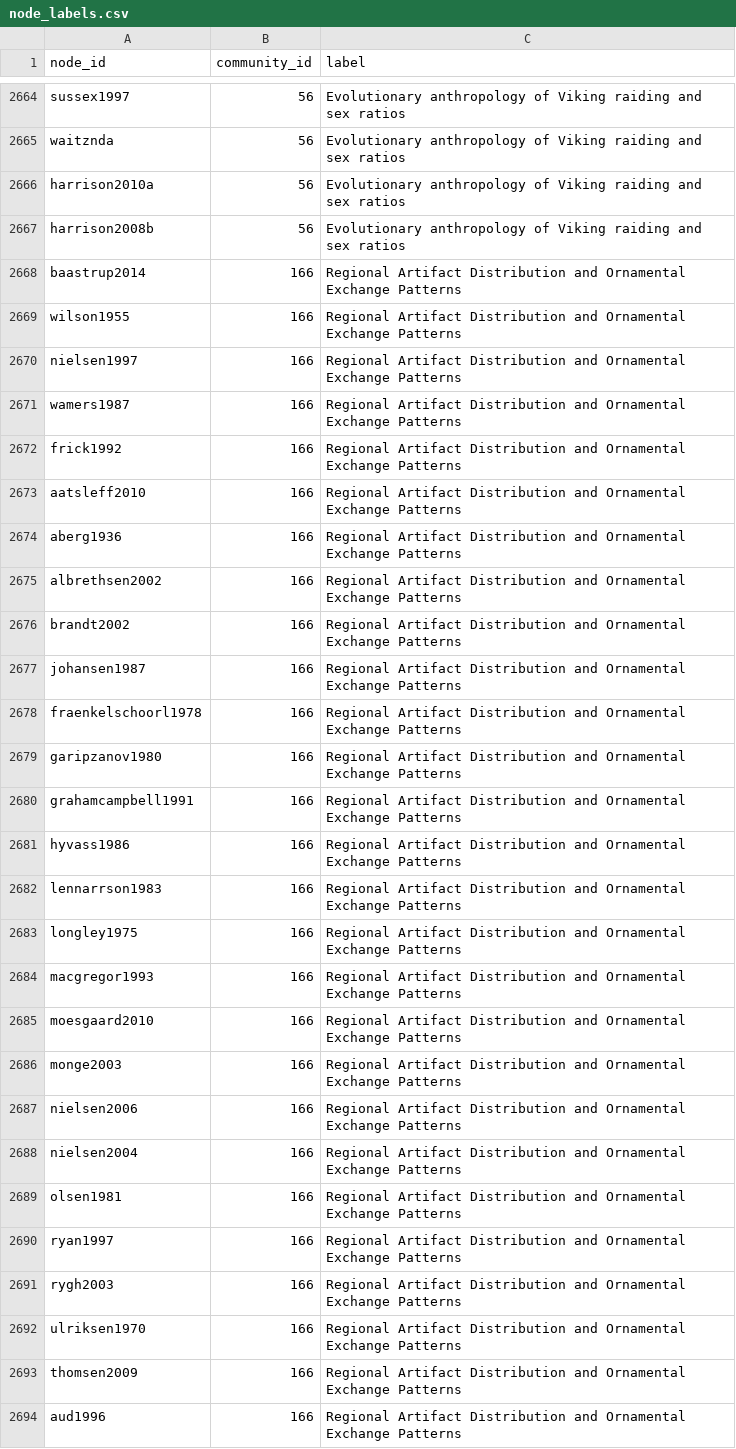
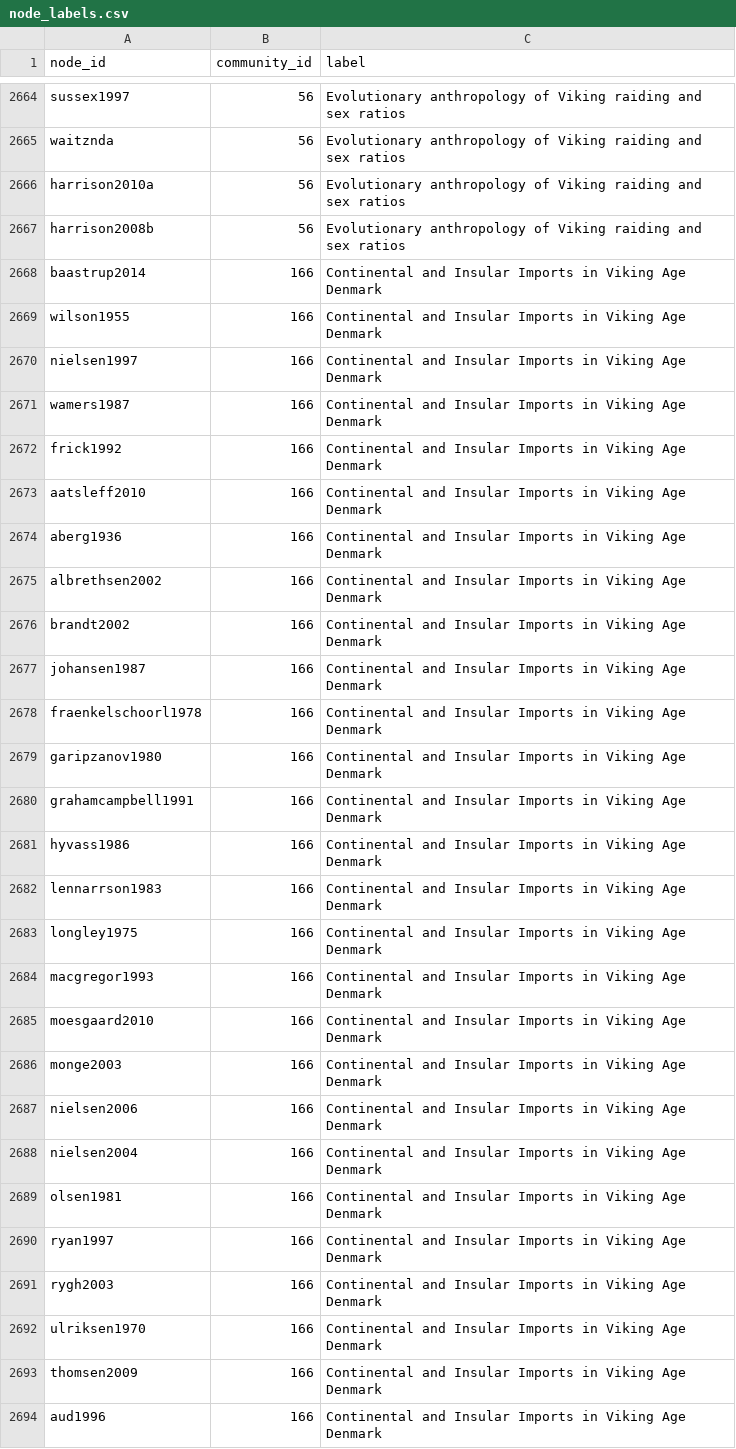
Before and after one commit to zackbatist/BibVik, a CSV file: analysis/gn_analysis/results/annotated/labels/node_labels.csv, drawn as a sheet; only a part is shown, gaps mark what is left out; the diff covers the shown part only.

Commit message:
Reword three near-duplicate cluster label pairs and update the README to-do

```diff
--- a/analysis/gn_analysis/results/annotated/labels/node_labels.csv
+++ b/analysis/gn_analysis/results/annotated/labels/node_labels.csv
@@ -2667,28 +2667,28 @@ harrison2010a,56,Evolutionary anthropology of Viking raiding and sex ratios
 harrison2008b,56,Evolutionary anthropology of Viking raiding and sex ratios
-baastrup2014,166,Regional Artifact Distribution and Ornamental Exchange Patterns
-wilson1955,166,Regional Artifact Distribution and Ornamental Exchange Patterns
-nielsen1997,166,Regional Artifact Distribution and Ornamental Exchange Patterns
-wamers1987,166,Regional Artifact Distribution and Ornamental Exchange Patterns
-frick1992,166,Regional Artifact Distribution and Ornamental Exchange Patterns
-aatsleff2010,166,Regional Artifact Distribution and Ornamental Exchange Patterns
-aberg1936,166,Regional Artifact Distribution and Ornamental Exchange Patterns
-albrethsen2002,166,Regional Artifact Distribution and Ornamental Exchange Patterns
-brandt2002,166,Regional Artifact Distribution and Ornamental Exchange Patterns
-johansen1987,166,Regional Artifact Distribution and Ornamental Exchange Patterns
-fraenkelschoorl1978,166,Regional Artifact Distribution and Ornamental Exchange Patterns
-garipzanov1980,166,Regional Artifact Distribution and Ornamental Exchange Patterns
-grahamcampbell1991,166,Regional Artifact Distribution and Ornamental Exchange Patterns
-hyvass1986,166,Regional Artifact Distribution and Ornamental Exchange Patterns
-lennarrson1983,166,Regional Artifact Distribution and Ornamental Exchange Patterns
-longley1975,166,Regional Artifact Distribution and Ornamental Exchange Patterns
-macgregor1993,166,Regional Artifact Distribution and Ornamental Exchange Patterns
-moesgaard2010,166,Regional Artifact Distribution and Ornamental Exchange Patterns
-monge2003,166,Regional Artifact Distribution and Ornamental Exchange Patterns
-nielsen2006,166,Regional Artifact Distribution and Ornamental Exchange Patterns
-nielsen2004,166,Regional Artifact Distribution and Ornamental Exchange Patterns
-olsen1981,166,Regional Artifact Distribution and Ornamental Exchange Patterns
-ryan1997,166,Regional Artifact Distribution and Ornamental Exchange Patterns
-rygh2003,166,Regional Artifact Distribution and Ornamental Exchange Patterns
-ulriksen1970,166,Regional Artifact Distribution and Ornamental Exchange Patterns
-thomsen2009,166,Regional Artifact Distribution and Ornamental Exchange Patterns
-aud1996,166,Regional Artifact Distribution and Ornamental Exchange Patterns
+baastrup2014,166,Continental and Insular Imports in Viking Age Denmark
+wilson1955,166,Continental and Insular Imports in Viking Age Denmark
+nielsen1997,166,Continental and Insular Imports in Viking Age Denmark
+wamers1987,166,Continental and Insular Imports in Viking Age Denmark
+frick1992,166,Continental and Insular Imports in Viking Age Denmark
+aatsleff2010,166,Continental and Insular Imports in Viking Age Denmark
+aberg1936,166,Continental and Insular Imports in Viking Age Denmark
+albrethsen2002,166,Continental and Insular Imports in Viking Age Denmark
+brandt2002,166,Continental and Insular Imports in Viking Age Denmark
+johansen1987,166,Continental and Insular Imports in Viking Age Denmark
+fraenkelschoorl1978,166,Continental and Insular Imports in Viking Age Denmark
+garipzanov1980,166,Continental and Insular Imports in Viking Age Denmark
+grahamcampbell1991,166,Continental and Insular Imports in Viking Age Denmark
+hyvass1986,166,Continental and Insular Imports in Viking Age Denmark
+lennarrson1983,166,Continental and Insular Imports in Viking Age Denmark
+longley1975,166,Continental and Insular Imports in Viking Age Denmark
+macgregor1993,166,Continental and Insular Imports in Viking Age Denmark
+moesgaard2010,166,Continental and Insular Imports in Viking Age Denmark
+monge2003,166,Continental and Insular Imports in Viking Age Denmark
+nielsen2006,166,Continental and Insular Imports in Viking Age Denmark
+nielsen2004,166,Continental and Insular Imports in Viking Age Denmark
+olsen1981,166,Continental and Insular Imports in Viking Age Denmark
+ryan1997,166,Continental and Insular Imports in Viking Age Denmark
+rygh2003,166,Continental and Insular Imports in Viking Age Denmark
+ulriksen1970,166,Continental and Insular Imports in Viking Age Denmark
+thomsen2009,166,Continental and Insular Imports in Viking Age Denmark
+aud1996,166,Continental and Insular Imports in Viking Age Denmark
```
Also changed, not shown: 126 edited cells elsewhere in this file, analysis/gn_analysis/results/annotated/labels/cluster_labels.csv, analysis/gn_analysis/results/annotated_no_seed/labels/cluster_labels.csv, 2 other files.
